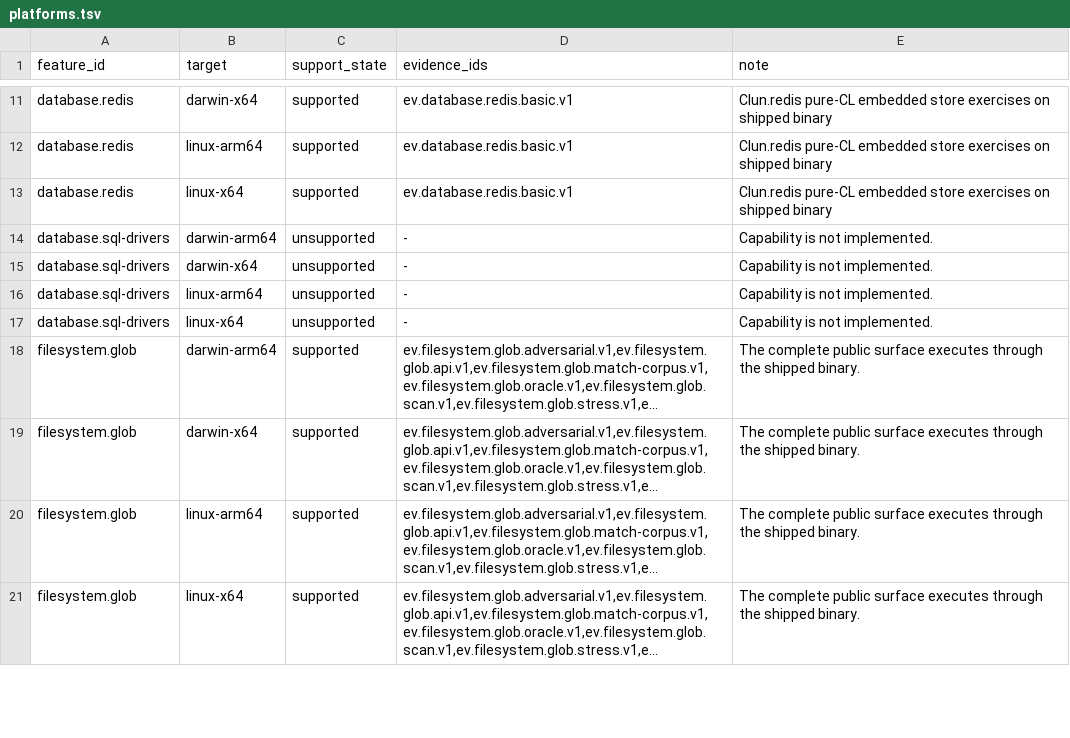
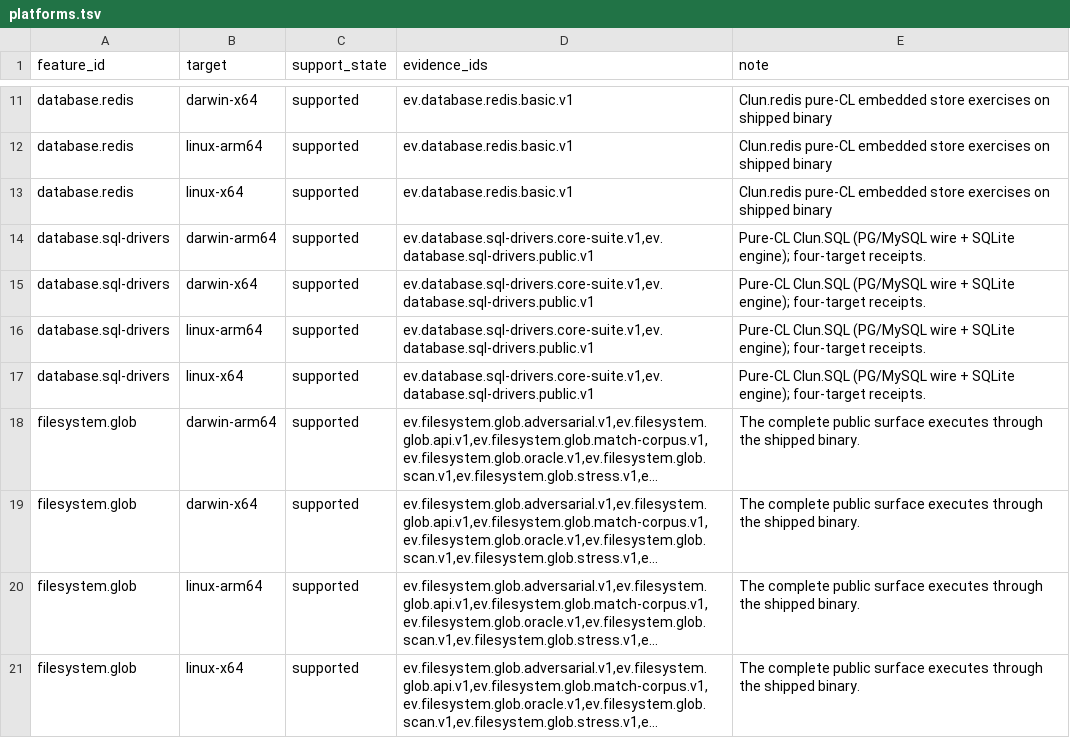
Before and after one commit to theesfeld/clun, a TSV file: compat/platforms.tsv, drawn as a sheet; only a part is shown, gaps mark what is left out; long unchanged cells end in …; the diff names each change by its address in the sheet, - before the commit and + after, or states it on an @@ line.

```diff
--- a/compat/platforms.tsv
+++ b/compat/platforms.tsv
-C14:C17 (support_state): unsupported
+C14:C17 (support_state): supported
-D14:D17 (evidence_ids): -
+D14:D17 (evidence_ids): ev.database.sql-drivers.core-suite.v1,ev.database.sql-drivers.public.v1
-E14:E17 (note): Capability is not implemented.
+E14:E17 (note): Pure-CL Clun.SQL (PG/MySQL wire + SQLite engine); four-target receipts.
```
Also changed, not shown: compat/evidence.tsv, compat/features.tsv, 27 other files.
